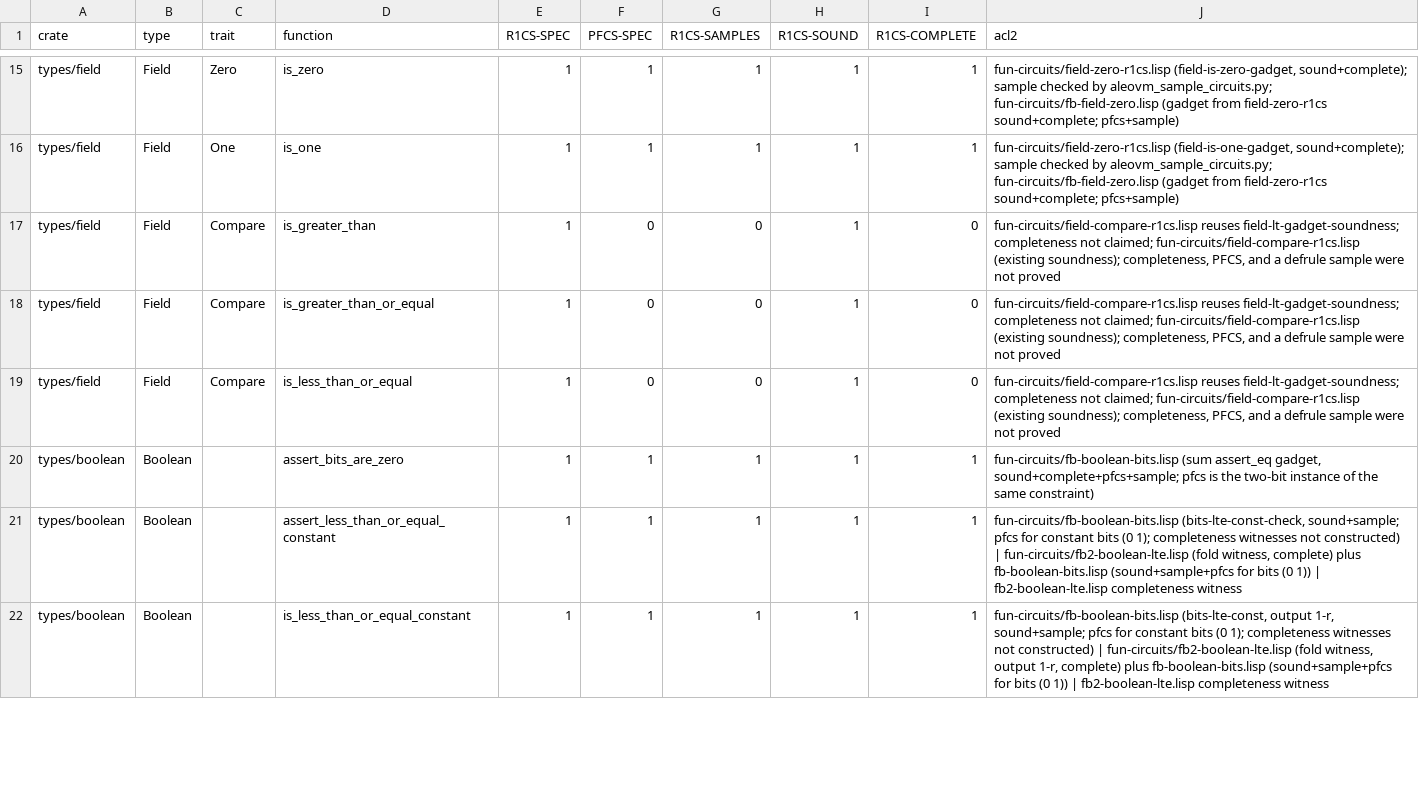
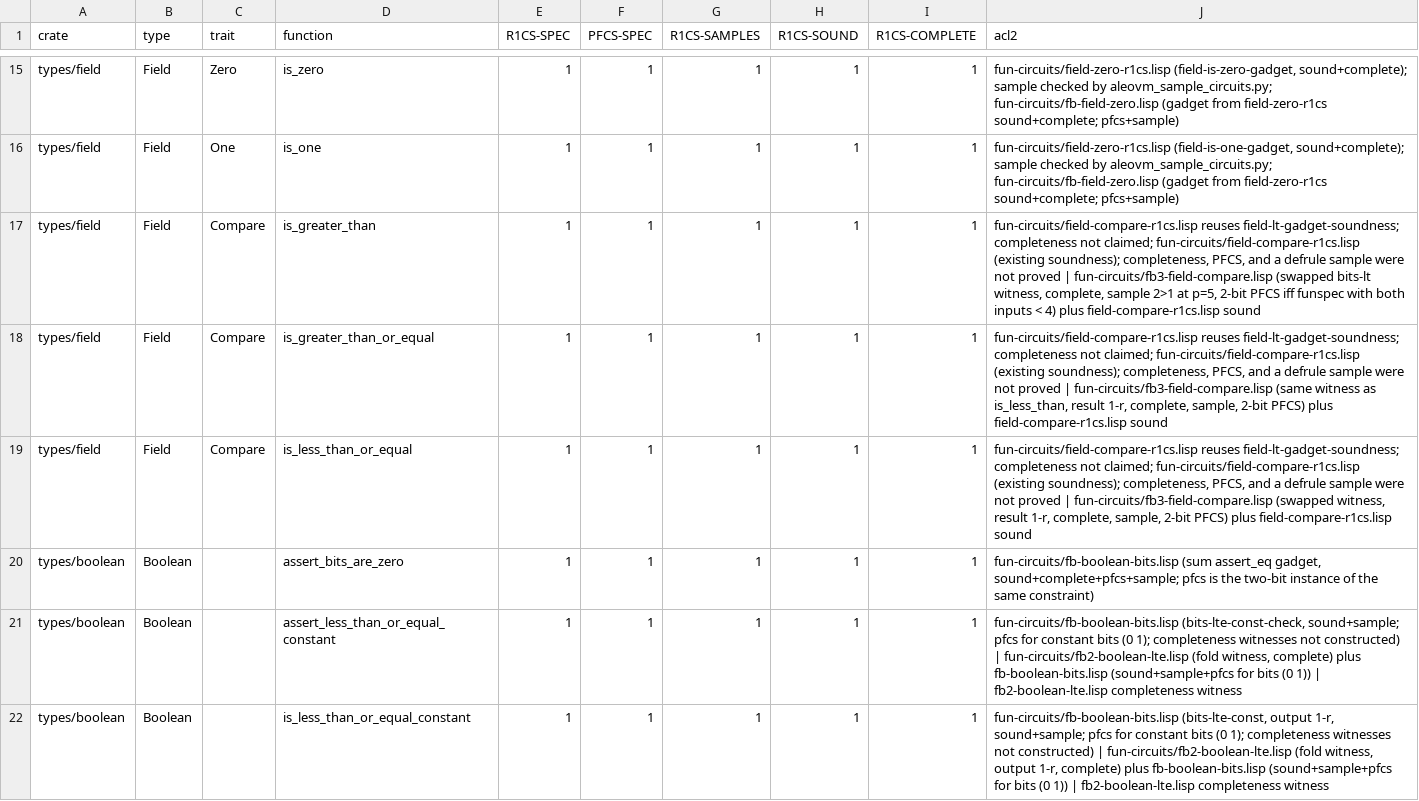
Before and after one commit to vicsn/acl2, a TSV file: aleovm_circuit_function_circspec_map.tsv, drawn as a sheet; only a part is shown, gaps mark what is left out; the diff covers the shown part only.

```diff
--- a/aleovm_circuit_function_circspec_map.tsv
+++ b/aleovm_circuit_function_circspec_map.tsv
@@ -16,5 +16,5 @@ types/field	Field	Zero	is_zero	1	1	1	1	1	fun-circuits/field-zero-r1cs.lisp (fiel
 types/field	Field	One	is_one	1	1	1	1	1	fun-circuits/field-zero-r1cs.lisp (field-is-one-gadget, sound+complete); sample checked by aleovm_sample_circuits.py; fun-circuits/fb-field-zero.lisp (gadget from field-zero-r1cs sound+complete; pfcs+sample)
-types/field	Field	Compare	is_greater_than	1	0	0	1	0	fun-circuits/field-compare-r1cs.lisp reuses field-lt-gadget-soundness; completeness not claimed; fun-circuits/field-compare-r1cs.lisp (existing soundness); completeness, PFCS, and a defrule sample were not proved
-types/field	Field	Compare	is_greater_than_or_equal	1	0	0	1	0	fun-circuits/field-compare-r1cs.lisp reuses field-lt-gadget-soundness; completeness not claimed; fun-circuits/field-compare-r1cs.lisp (existing soundness); completeness, PFCS, and a defrule sample were not proved
-types/field	Field	Compare	is_less_than_or_equal	1	0	0	1	0	fun-circuits/field-compare-r1cs.lisp reuses field-lt-gadget-soundness; completeness not claimed; fun-circuits/field-compare-r1cs.lisp (existing soundness); completeness, PFCS, and a defrule sample were not proved
+types/field	Field	Compare	is_greater_than	1	1	1	1	1	fun-circuits/field-compare-r1cs.lisp reuses field-lt-gadget-soundness; completeness not claimed; fun-circuits/field-compare-r1cs.lisp (existing soundness); completeness, PFCS, and a defrule sample were not proved | fun-circuits/fb3-field-compare.lisp (swapped bits-lt witness, complete, sample 2>1 at p=5, 2-bit PFCS iff funspec with both inputs < 4) plus field-compare-r1cs.lisp sound
+types/field	Field	Compare	is_greater_than_or_equal	1	1	1	1	1	fun-circuits/field-compare-r1cs.lisp reuses field-lt-gadget-soundness; completeness not claimed; fun-circuits/field-compare-r1cs.lisp (existing soundness); completeness, PFCS, and a defrule sample were not proved | fun-circuits/fb3-field-compare.lisp (same witness as is_less_than, result 1-r, complete, sample, 2-bit PFCS) plus field-compare-r1cs.lisp sound
+types/field	Field	Compare	is_less_than_or_equal	1	1	1	1	1	fun-circuits/field-compare-r1cs.lisp reuses field-lt-gadget-soundness; completeness not claimed; fun-circuits/field-compare-r1cs.lisp (existing soundness); completeness, PFCS, and a defrule sample were not proved | fun-circuits/fb3-field-compare.lisp (swapped witness, result 1-r, complete, sample, 2-bit PFCS) plus field-compare-r1cs.lisp sound
 types/boolean	Boolean		assert_bits_are_zero	1	1	1	1	1	fun-circuits/fb-boolean-bits.lisp (sum assert_eq gadget, sound+complete+pfcs+sample; pfcs is the two-bit instance of the same constraint)
```
Also changed, not shown: 17 edited cells elsewhere in this file, aleovm_circuit_function_formalisation_status.csv, books/projects/aleo/vm/circuits/fun-circuits/circspec-fb.tsv, 6 other files.
